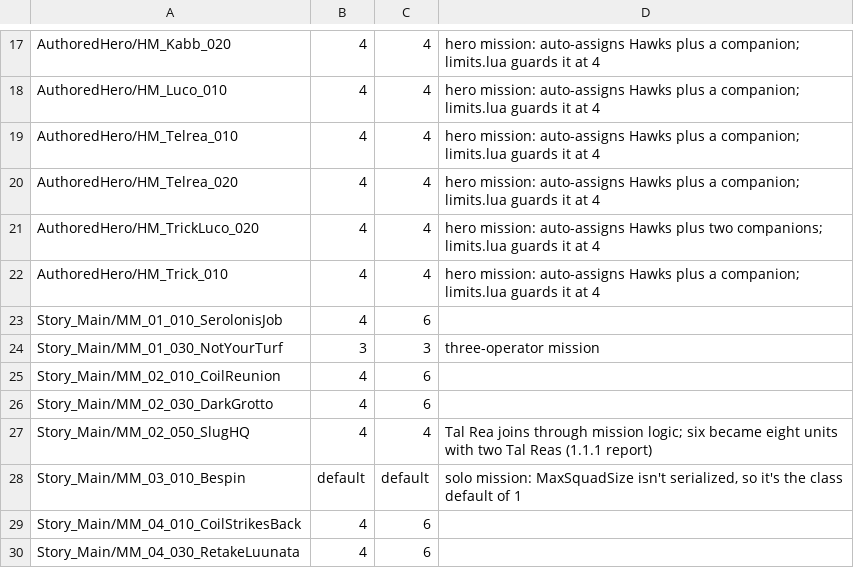
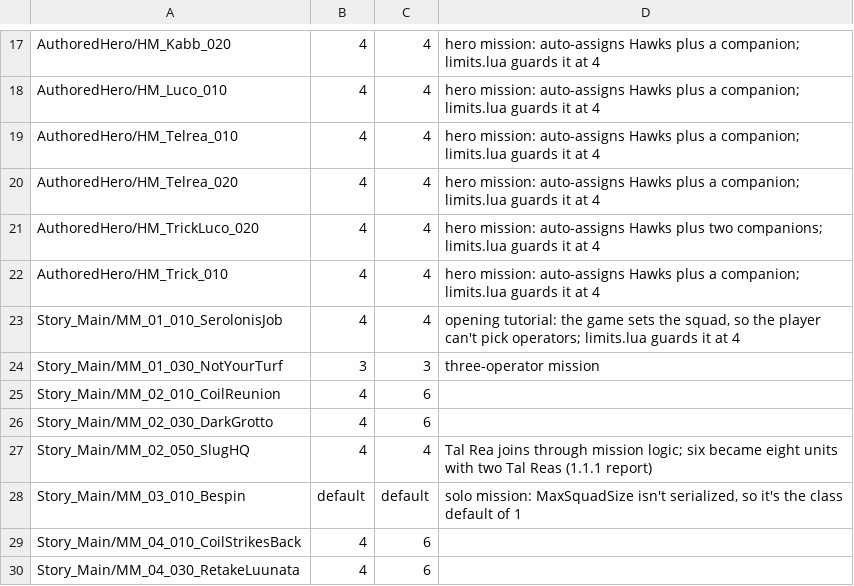
Before and after one commit to chatterchats/SquadSixReforged, a TSV file: data/missions.tsv, drawn as a sheet; only a part is shown, gaps mark what is left out.

```diff
--- a/data/missions.tsv
+++ b/data/missions.tsv
@@ -22,3 +22,3 @@ AuthoredHero/HM_TrickLuco_020	4	4	hero mission: auto-assigns Hawks plus two comp
 AuthoredHero/HM_Trick_010	4	4	hero mission: auto-assigns Hawks plus a companion; limits.lua guards it at 4
-Story_Main/MM_01_010_SerolonisJob	4	6	
+Story_Main/MM_01_010_SerolonisJob	4	4	opening tutorial: the game sets the squad, so the player can't pick operators; limits.lua guards it at 4
 Story_Main/MM_01_030_NotYourTurf	3	3	three-operator mission
```
Also changed, not shown: 8 other files.
